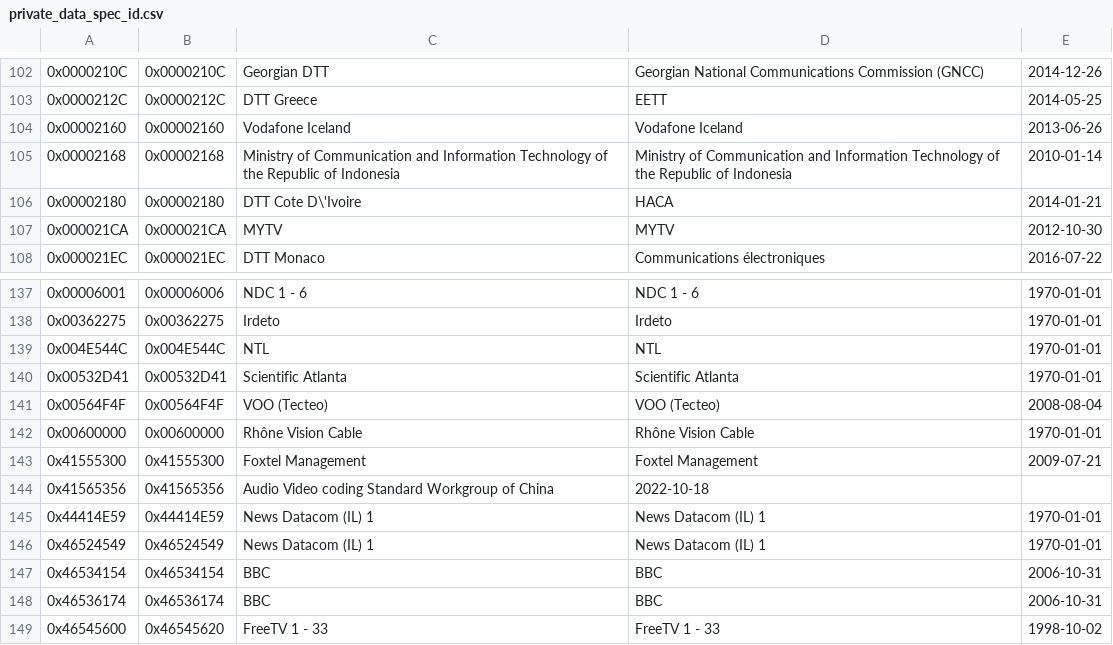
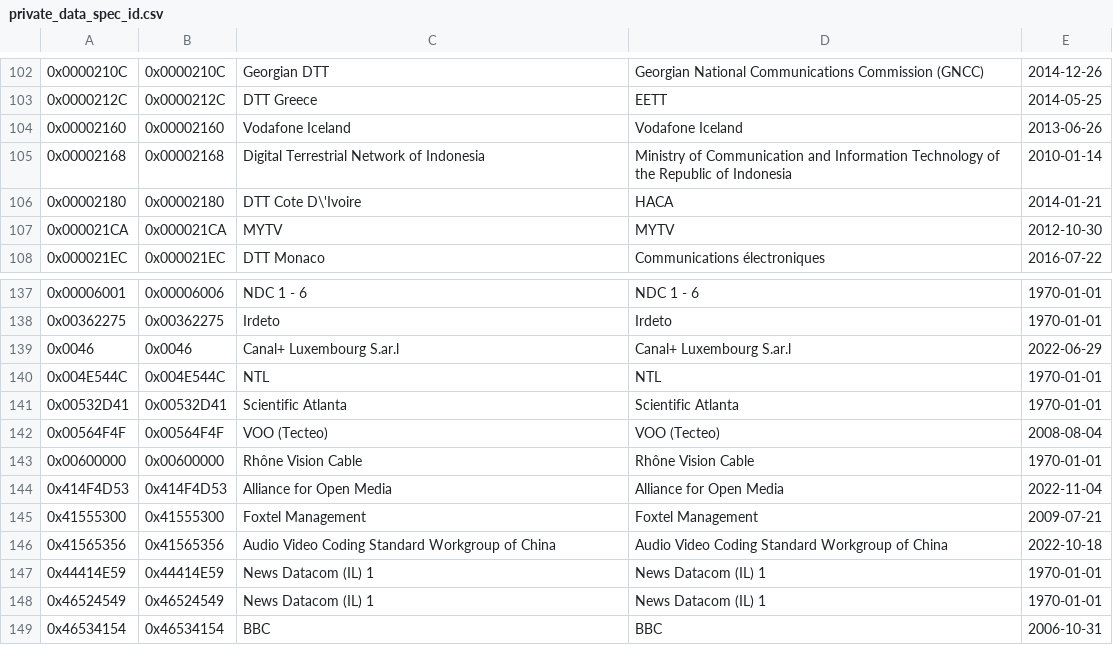
Before and after one commit to EricBerendsen/dvbinspector, a CSV file: src/main/resources/res/private_data_spec_id.csv, drawn as a sheet; only a part is shown, gaps mark what is left out; the shorter side is filled out with more unchanged rows; addresses are those after the commit; the diff names each change by its address in the sheet, - before the commit and + after, or states it on an @@ line.

Commit message:
fresh version from https://www.dvbservices.com/

```diff
--- a/src/main/resources/res/private_data_spec_id.csv
+++ b/src/main/resources/res/private_data_spec_id.csv
-C105: Ministry of Communication and Information Technology of the Republic of Indonesia
+C105: Digital Terrestrial Network of Indonesia
+row 139: 0x0046 | 0x0046 | Canal+ Luxembourg S.ar.l | Canal+ Luxembourg S.ar.l | 2022-06-29
+row 144: 0x414F4D53 | 0x414F4D53 | Alliance for Open Media | Alliance for Open Media | 2022-11-04
-C146: Audio Video coding Standard Workgroup…
+C146: Audio Video Coding Standard Workgroup…
-D146: 2022-10-18
+D146: Audio Video Coding Standard Workgroup of China
-E146: (empty)
+E146: 2022-10-18
```
